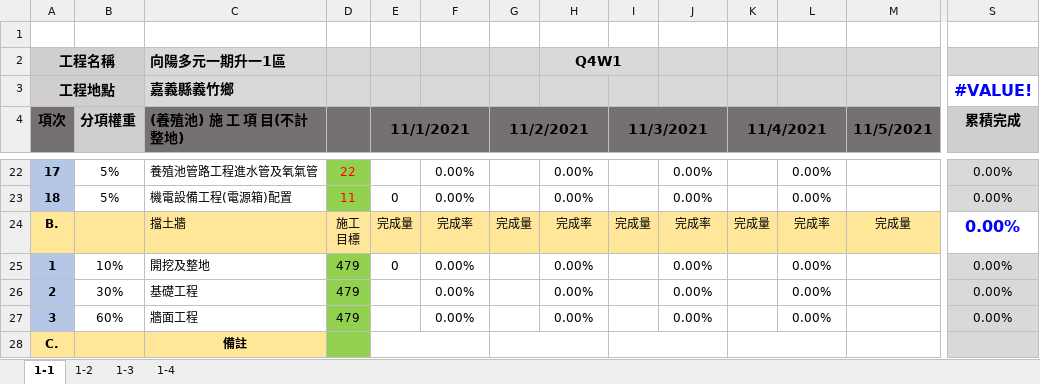
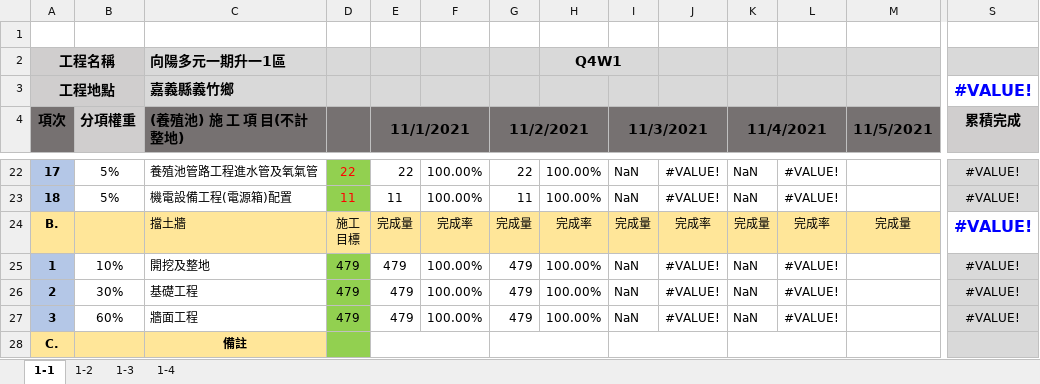
Before and after one commit to ZheHong1021/ExcelSystem, an Excel workbook: frontend/public/excel_folder/S01.xlsx, sheet 1-1, drawn as a sheet; only a part is shown, gaps mark what is left out; values as stored, in another font and other column widths than the file's, no borders; the diff covers the shown part only; the diff names each change by its address in the sheet, - before the commit and + after, or states it on an @@ line.

```diff
--- a/frontend/public/excel_folder/S01.xlsx (sheet 1-1)
+++ b/frontend/public/excel_folder/S01.xlsx (sheet 1-1)
-E22 (11/1/2021): (empty)
+E22 (11/1/2021): 22
-F22:F23: 0.00%
+F22:F23: 100.00%
-G22 (11/2/2021): (empty)
+G22 (11/2/2021): 22
-H22:H23: 0.00%
+H22:H23: 100.00%
-I22:I23 (11/3/2021): (empty)
+I22:I23 (11/3/2021): NaN
-J22:J23: 0.00%
+J22:J23: #VALUE!
-K22:K23 (11/4/2021): (empty)
+K22:K23 (11/4/2021): NaN
-L22:L23: 0.00%
+L22:L23: #VALUE!
-S22:S27 (累積完成): 0.00%
+S22:S27 (累積完成): #VALUE!
-E23 (11/1/2021): 0
+E23 (11/1/2021): 11
-G23 (11/2/2021): (empty)
+G23 (11/2/2021): 11
-E25 (11/1/2021): 0
+E25 (11/1/2021): 479
-F25:F27: 0.00%
+F25:F27: 100.00%
-G25:G27 (11/2/2021): (empty)
+G25:G27 (11/2/2021): 479
-H25:H27: 0.00%
+H25:H27: 100.00%
-I25:I27 (11/3/2021): (empty)
+I25:I27 (11/3/2021): NaN
-J25:J27: 0.00%
+J25:J27: #VALUE!
-K25:K27 (11/4/2021): (empty)
+K25:K27 (11/4/2021): NaN
-L25:L27: 0.00%
+L25:L27: #VALUE!
-E26:E27 (11/1/2021): (empty)
+E26:E27 (11/1/2021): 479
```
Also changed, not shown: 134 edited cells elsewhere in this sheet, 6 other files.
